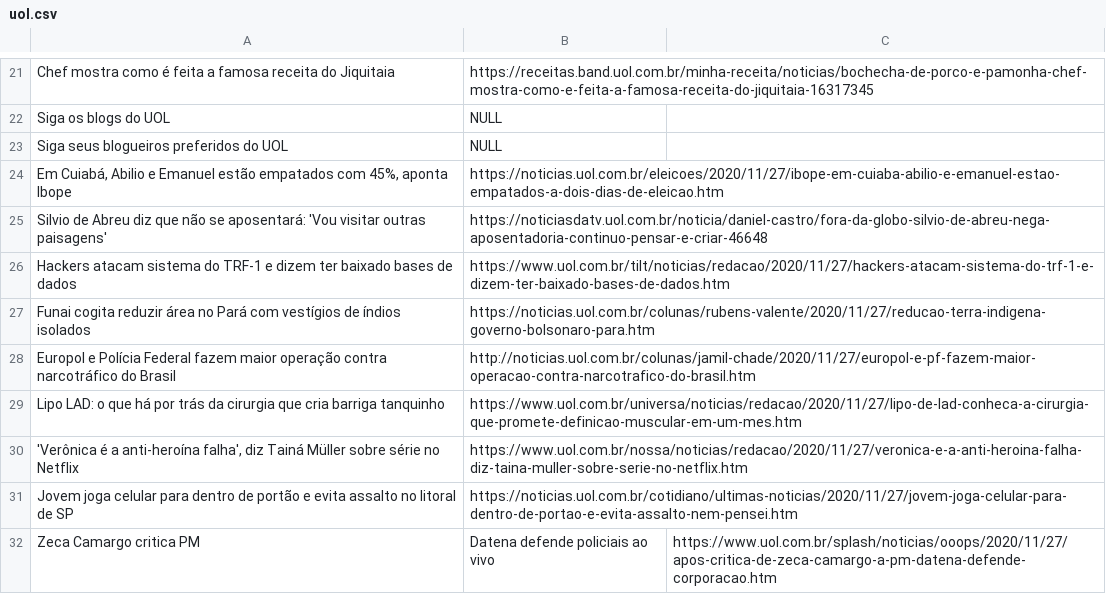
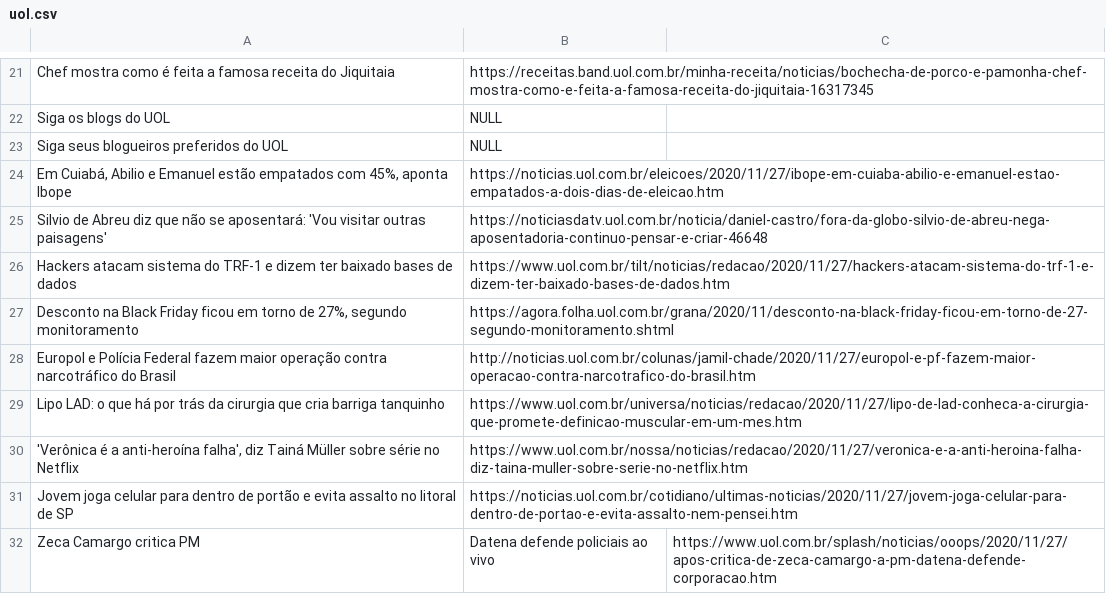
Before and after one commit to alcidesmig/pooa, a CSV file: OpenClosedPrinciple/uol.csv, drawn as a sheet; only a part is shown, gaps mark what is left out; removed rows and columns are numbered as before the commit, all else as after; the diff names each change by its address in the sheet, - before the commit and + after, or states it on an @@ line.

```diff
--- a/OpenClosedPrinciple/uol.csv
+++ b/OpenClosedPrinciple/uol.csv
-row 27: Funai cogita reduzir área no Pará com vestígios de índios isolados | https://noticias.uol.com.br/colunas/rubens-valente/2020/11/27/reducao-terra-indigena-governo-bolsonaro-para.htm
+row 27: Desconto na Black Friday ficou em torno de 27%, segundo monitoramento | https://agora.folha.uol.com.br/grana/2020/11/desconto-na-black-friday-ficou-em-torno-de-27-segundo-monitoramento.shtml
```
Also changed, not shown: 4 other files.
